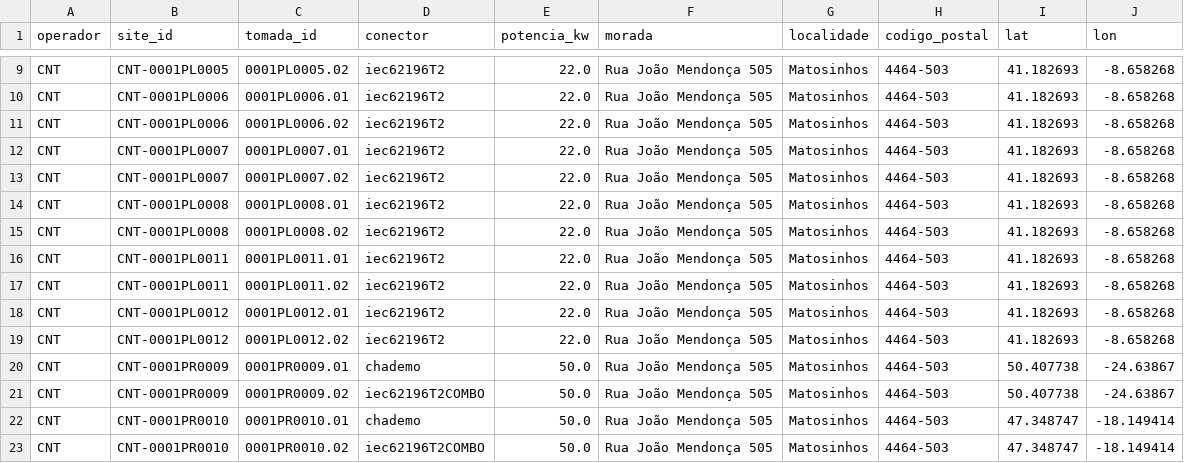
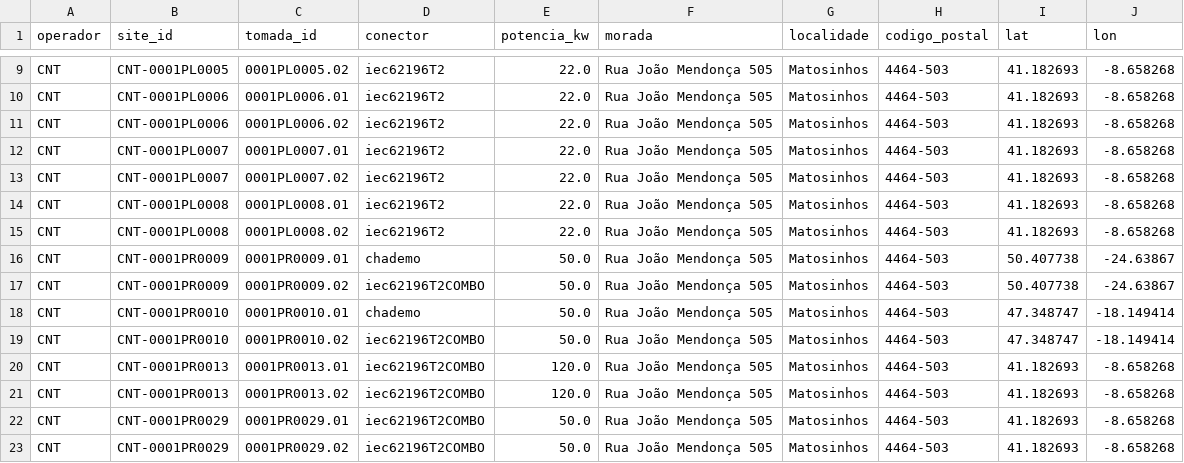
Before and after one commit to migmir1977/carregamento_miguel, a CSV file: data/redes.csv, drawn as a sheet; only a part is shown, gaps mark what is left out; the shorter side is filled out with more unchanged rows; the diff names each change by its address in the sheet, - before the commit and + after, or states it on an @@ line.

```diff
--- a/data/redes.csv
+++ b/data/redes.csv
-row 16: CNT | CNT-0001PL0011 | 0001PL0011.01 | iec62196T2 | 22.0 | Rua João Mendonça 505 | Matosinhos | 4464-503 | 41.182693 | -8.658268
-row 17: CNT | CNT-0001PL0011 | 0001PL0011.02 | iec62196T2 | 22.0 | Rua João Mendonça 505 | Matosinhos | 4464-503 | 41.182693 | -8.658268
-row 18: CNT | CNT-0001PL0012 | 0001PL0012.01 | iec62196T2 | 22.0 | Rua João Mendonça 505 | Matosinhos | 4464-503 | 41.182693 | -8.658268
-row 19: CNT | CNT-0001PL0012 | 0001PL0012.02 | iec62196T2 | 22.0 | Rua João Mendonça 505 | Matosinhos | 4464-503 | 41.182693 | -8.658268
```
Also changed, not shown: 4 other files.
